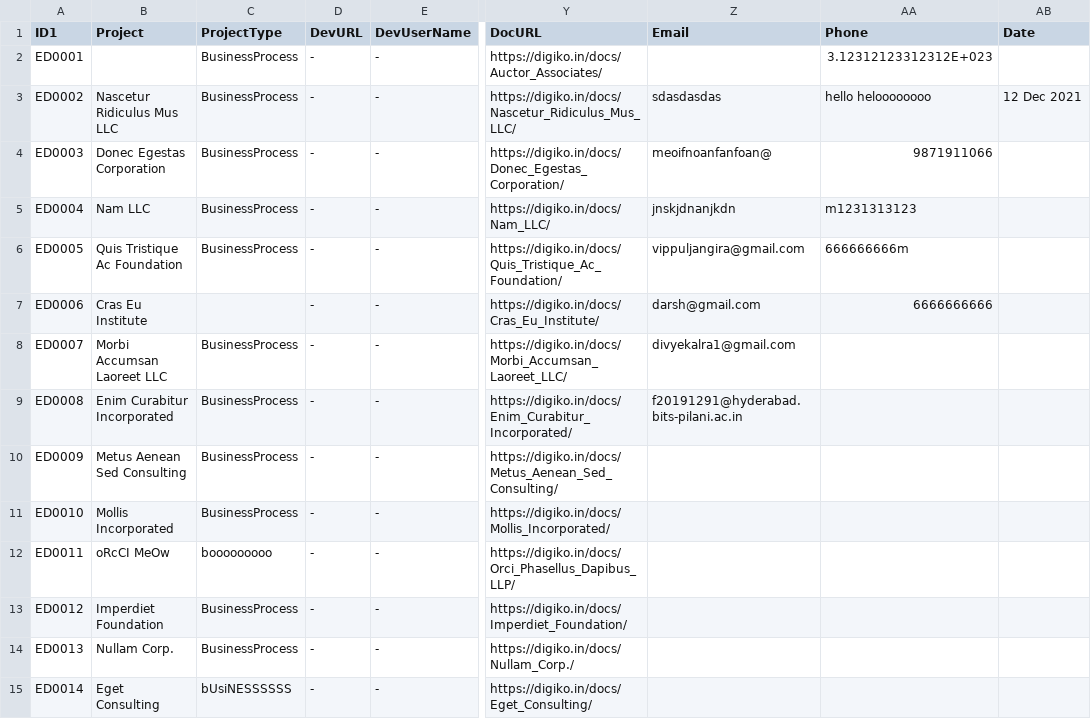
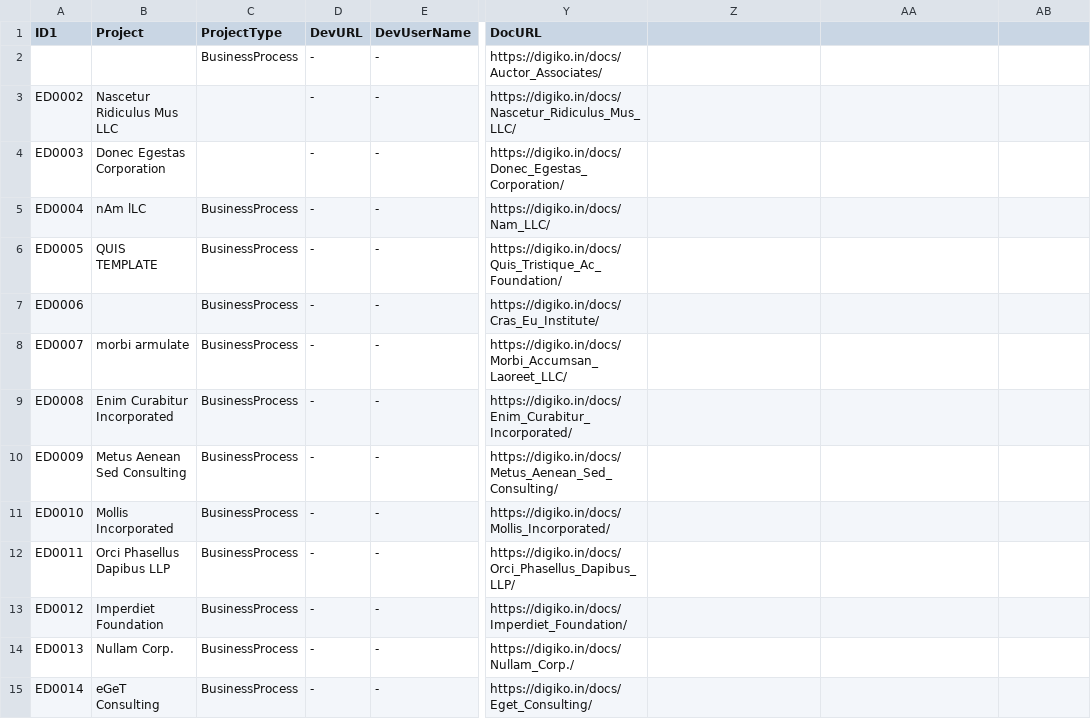
Before and after one commit to divyekalra1/ETL-Application, a CSV file: Target_Data/demodata1.csv, drawn as a sheet; only a part is shown, gaps mark what is left out; the diff covers the shown part only; the diff names each change by its address in the sheet, - before the commit and + after, or states it on an @@ line.

```diff
--- a/Target_Data/demodata1.csv
+++ b/Target_Data/demodata1.csv
-Z1: Email
+Z1: (empty)
-AA1: Phone
+AA1: (empty)
-AB1: Date
+AB1: (empty)
-A2 (ID1): ED0001
+A2 (ID1): (empty)
-AA2: 3.12312123312312E+023
+AA2: (empty)
-C3:C4 (ProjectType): BusinessProcess
+C3:C4 (ProjectType): (empty)
-Z3: sdasdasdas
+Z3: (empty)
-AA3: hello heloooooooo
+AA3: (empty)
-AB3: 12 Dec 2021
+AB3: (empty)
-Z4: meoifnoanfanfoan@
+Z4: (empty)
-AA4: 9871911066
+AA4: (empty)
-B5 (Project): Nam LLC
+B5 (Project): nAm lLC
-Z5: jnskjdnanjkdn
+Z5: (empty)
-AA5: m1231313123
+AA5: (empty)
-B6 (Project): Quis Tristique Ac Foundation
+B6 (Project): QUIS TEMPLATE
-Z6: vippuljangira@gmail.com
+Z6: (empty)
-AA6: 666666666m
+AA6: (empty)
-B7 (Project): Cras Eu Institute
+B7 (Project): (empty)
-C7 (ProjectType): (empty)
+C7 (ProjectType): BusinessProcess
-Z7: darsh@gmail.com
+Z7: (empty)
-AA7: 6666666666
+AA7: (empty)
-B8 (Project): Morbi Accumsan Laoreet LLC
+B8 (Project): morbi armulate
-Z8: divyekalra1@gmail.com
+Z8: (empty)
-Z9: f20191291@hyderabad.bits-pilani.ac.in
+Z9: (empty)
-B12 (Project): oRcCI MeOw
+B12 (Project): Orci Phasellus Dapibus LLP
-C12 (ProjectType): booooooooo
+C12 (ProjectType): BusinessProcess
-B15 (Project): Eget Consulting
+B15 (Project): eGeT Consulting
-C15 (ProjectType): bUsiNESSSSSS
+C15 (ProjectType): BusinessProcess
```
Also changed, not shown: 20 edited cells elsewhere in this file, 3 other files.
